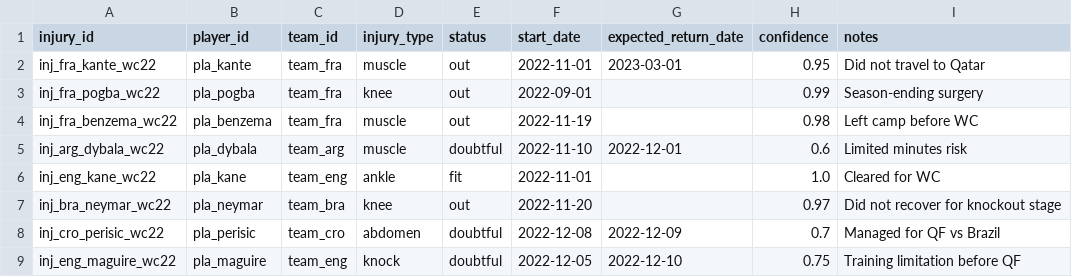
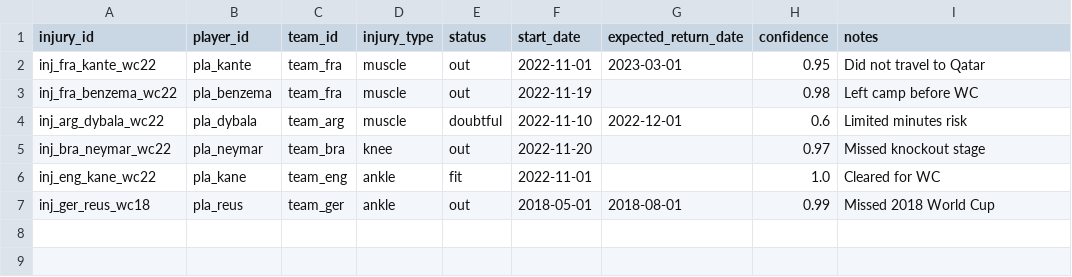
Before and after one commit to AstrophelXD/worldcup-score-predictor, a CSV file: data/samples/injuries.csv, drawn as a sheet; removed rows and columns are numbered as before the commit, all else as after; the diff names each change by its address in the sheet, - before the commit and + after, or states it on an @@ line.

Commit message:
feat: update football datasets with new teams, player stats, and match results
- Expanded team aliases to include additional countries such as Australia, Belgium, and Denmark.
- Updated ELO ratings dataset with new entries for various teams, reflecting recent performances.
- Enhanced FIFA rankings dataset with updated rankings for multiple teams.
- Added new match results and player statistics, including injuries and availability updates.
- Improved lineup data to reflect changes in player positions and formations for recent matches.

```diff
--- a/data/samples/injuries.csv
+++ b/data/samples/injuries.csv
-row 3: inj_fra_pogba_wc22 | pla_pogba | team_fra | knee | out | 2022-09-01 |  | 0.99 | Season-ending surgery
+row 5: inj_bra_neymar_wc22 | pla_neymar | team_bra | knee | out | 2022-11-20 |  | 0.97 | Missed knockout stage
-row 7: inj_bra_neymar_wc22 | pla_neymar | team_bra | knee | out | 2022-11-20 |  | 0.97 | Did not recover for knockout stage
-row 8: inj_cro_perisic_wc22 | pla_perisic | team_cro | abdomen | doubtful | 2022-12-08 | 2022-12-09 | 0.7 | Managed for QF vs Brazil
-row 9: inj_eng_maguire_wc22 | pla_maguire | team_eng | knock | doubtful | 2022-12-05 | 2022-12-10 | 0.75 | Training limitation before QF
+row 7: inj_ger_reus_wc18 | pla_reus | team_ger | ankle | out | 2018-05-01 | 2018-08-01 | 0.99 | Missed 2018 World Cup
```
Also changed, not shown: data/external_mappings/team_aliases.csv, data/samples/elo.csv, 12 other files.
